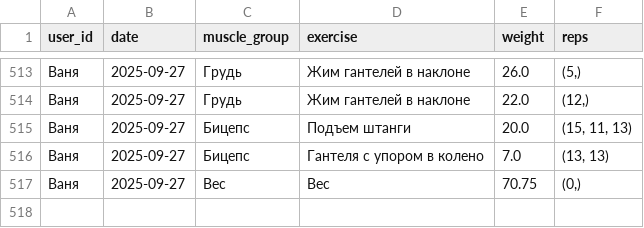
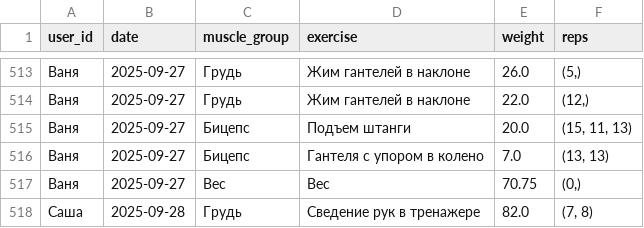
Before and after one commit to v0r0bi0v/gym-statistics, a CSV file: workouts.csv, drawn as a sheet; only a part is shown, gaps mark what is left out; the diff names each change by its address in the sheet, - before the commit and + after, or states it on an @@ line.

Commit message:
GYM AUTOCOMMIT 2025-09-28 08:23:04 UTC

```diff
--- a/workouts.csv
+++ b/workouts.csv
+row 518: Саша | 2025-09-28 | Грудь | Сведение рук в тренажере | 82.0 | (7, 8)
```
